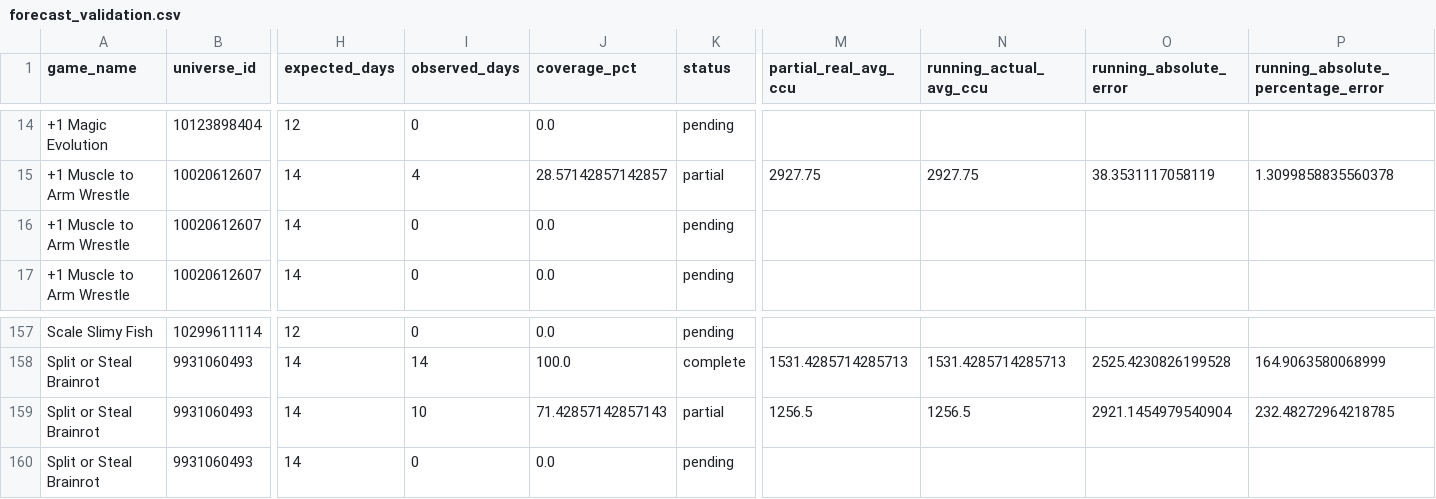
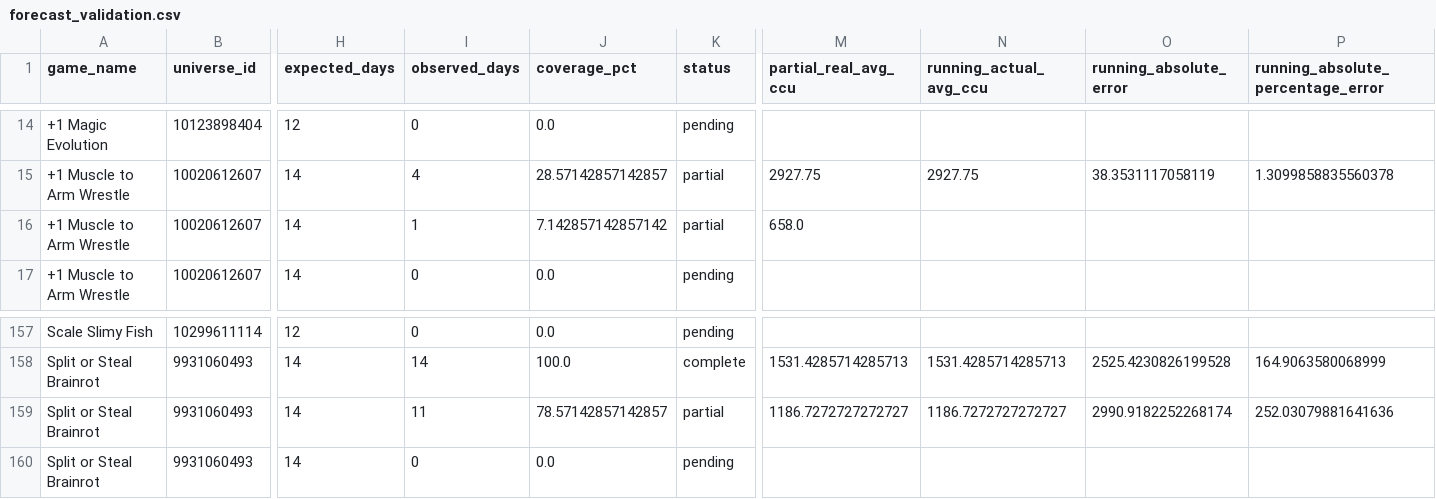
Before and after one commit to lx920/forecast-dashboard, a CSV file: forecast_validation.csv, drawn as a sheet; only a part is shown, gaps mark what is left out; the diff covers the shown part only; the diff names each change by its address in the sheet, - before the commit and + after, or states it on an @@ line.

Commit message:
Refresh dashboard actuals 2026-08-04

```diff
--- a/forecast_validation.csv
+++ b/forecast_validation.csv
-I16 (observed_days): 0
+I16 (observed_days): 1
-J16 (coverage_pct): 0.0
+J16 (coverage_pct): 7.142857142857142
-K16 (status): pending
+K16 (status): partial
-M16 (partial_real_avg_ccu): (empty)
+M16 (partial_real_avg_ccu): 658.0
-I159 (observed_days): 10
+I159 (observed_days): 11
-J159 (coverage_pct): 71.42857142857143
+J159 (coverage_pct): 78.57142857142857
-M159 (partial_real_avg_ccu): 1256.5
+M159 (partial_real_avg_ccu): 1186.7272727272727
-N159 (running_actual_avg_ccu): 1256.5
+N159 (running_actual_avg_ccu): 1186.7272727272727
-O159 (running_absolute_error): 2921.1454979540904
+O159 (running_absolute_error): 2990.9182252268174
-P159: 232.48272964218785
+P159: 252.03079881641636
```
Also changed, not shown: 65 edited cells elsewhere in this file, 2 other files.
